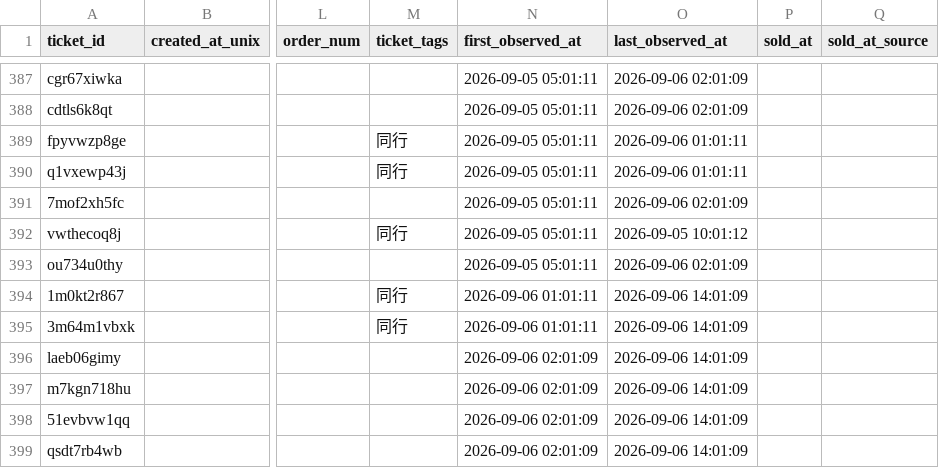
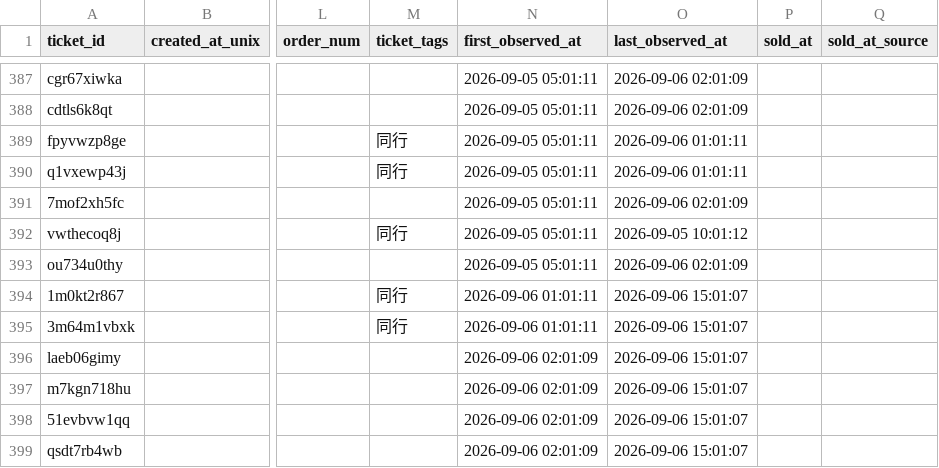
Before and after one commit to hiro8-0215/tiketen_scraper, a CSV file: data/hey-say-jump_master.csv, drawn as a sheet; only a part is shown, gaps mark what is left out; the diff names each change by its address in the sheet, - before the commit and + after, or states it on an @@ line.

```diff
--- a/data/hey-say-jump_master.csv
+++ b/data/hey-say-jump_master.csv
-O394:O399 (last_observed_at): 2026-09-06 14:01:09
+O394:O399 (last_observed_at): 2026-09-06 15:01:07
```
Also changed, not shown: data/west-dot_master.csv, 2 other files.
